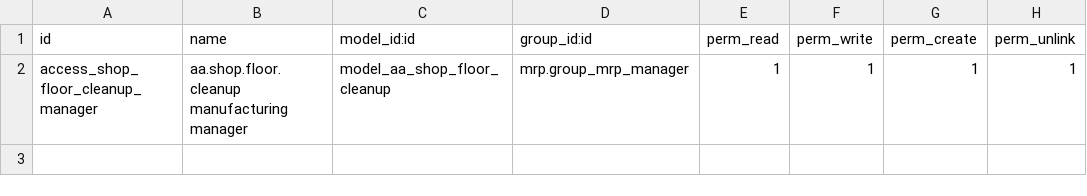
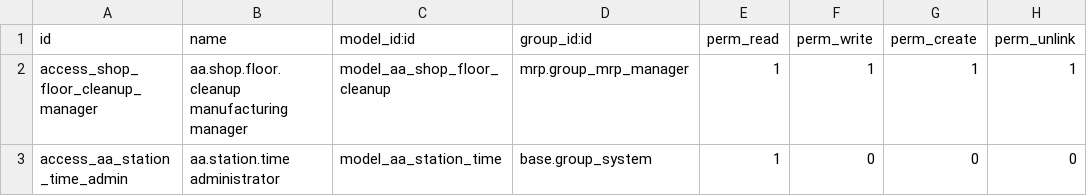
Before and after one commit to davidd1023/AAimpactgaragedoorsupply, a CSV file: aa_shop_floor/security/ir.model.access.csv, drawn as a sheet; the diff names each change by its address in the sheet, - before the commit and + after, or states it on an @@ line.

```diff
--- a/aa_shop_floor/security/ir.model.access.csv
+++ b/aa_shop_floor/security/ir.model.access.csv
+row 3: access_aa_station_time_admin | aa.station.time administrator | model_aa_station_time | base.group_system | 1 | 0 | 0 | 0
```
Also changed, not shown: 8 other files.
